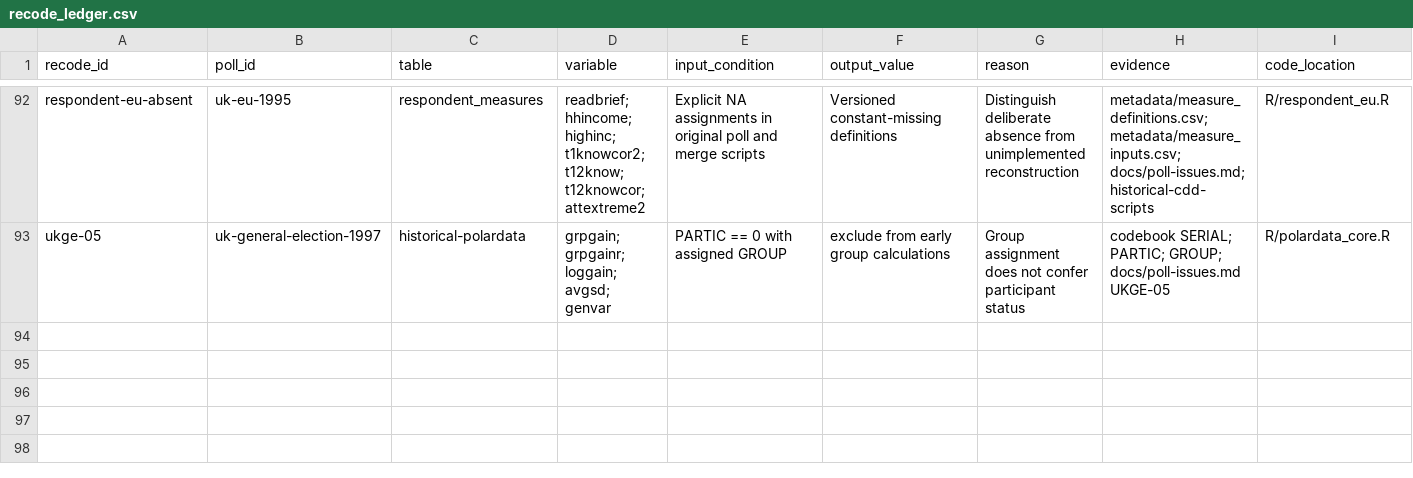
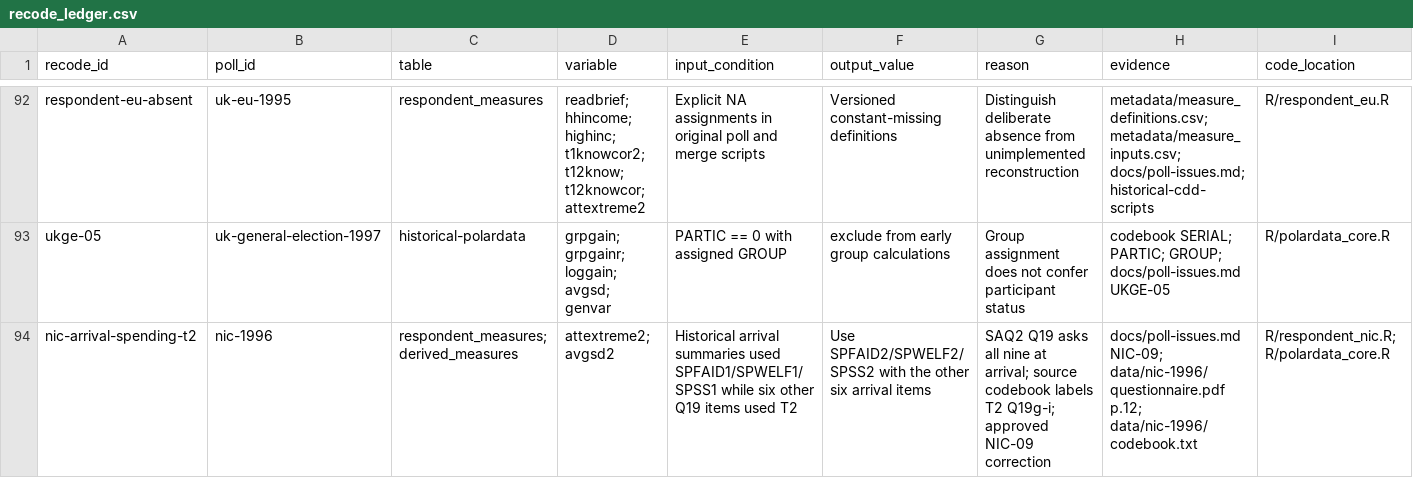
Before and after one commit to soodoku/dp-data, a CSV file: metadata/recode_ledger.csv, drawn as a sheet; only a part is shown, gaps mark what is left out; rows hold the shown columns only; the diff names each change by its address in the sheet, - before the commit and + after, or states it on an @@ line.

Commit message:
Correct NIC arrival spending summaries to use T2 answers

```diff
--- a/metadata/recode_ledger.csv
+++ b/metadata/recode_ledger.csv
+row 94: nic-arrival-spending-t2 | nic-1996 | respondent_measures; derived_measures | attextreme2; avgsd2 | Historical arrival summaries used SPFAID1/SPWELF1/SPSS1 while six other Q19 items used T2 | Use SPFAID2/SPWELF2/SPSS2 with the other six arrival items | SAQ2 Q19 asks all nine at arrival; source codebook labels T2 Q19g-i; approved NIC-09 correction | docs/poll-issues.md NIC-09; data/nic-1996/questionnaire.pdf p.12; data/nic-1996/codebook.txt | R/respondent_nic.R; R/polardata_core.R
```
Also changed, not shown: audit/respondent_parity.csv, metadata/measure_definitions.csv, 20 other files.
